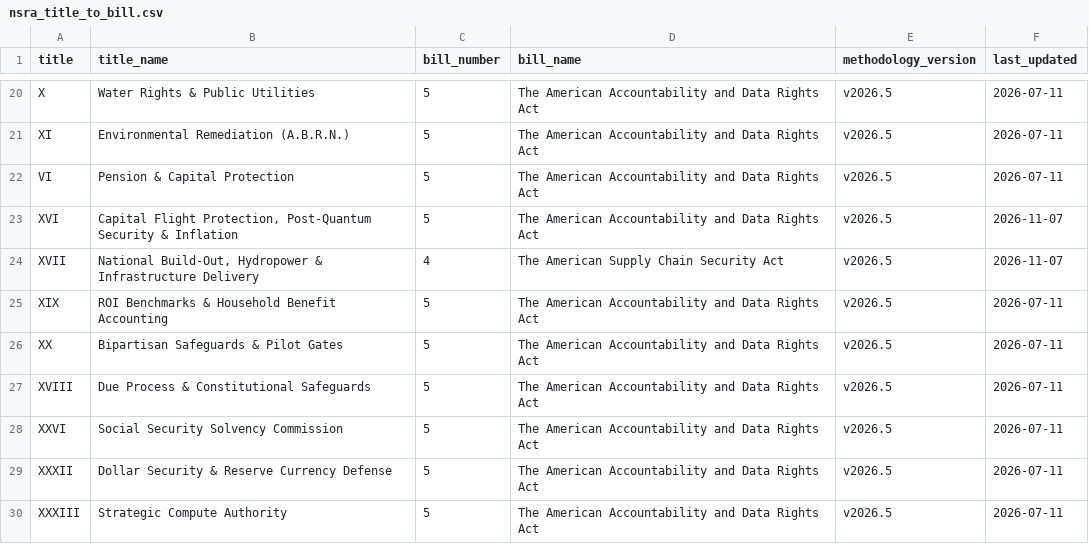
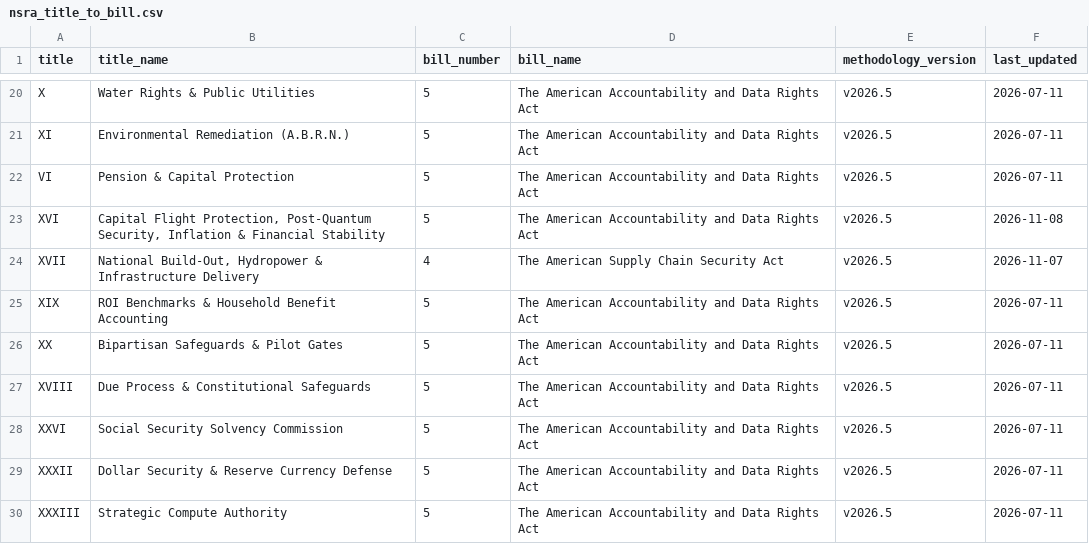
Before and after one commit to americanvault/theamericandeal, a CSV file: data/nsra_title_to_bill.csv, drawn as a sheet; only a part is shown, gaps mark what is left out.

Commit message:
Data: title to bill map

```diff
--- a/data/nsra_title_to_bill.csv
+++ b/data/nsra_title_to_bill.csv
@@ -22,3 +22,3 @@ XI,Environmental Remediation (A.B.R.N.),5,The American Accountability and Data R
 VI,Pension & Capital Protection,5,The American Accountability and Data Rights Act,v2026.5,2026-07-11
-XVI,"Capital Flight Protection, Post-Quantum Security & Inflation",5,The American Accountability and Data Rights Act,v2026.5,2026-11-07
+XVI,"Capital Flight Protection, Post-Quantum Security, Inflation & Financial Stability",5,The American Accountability and Data Rights Act,v2026.5,2026-11-08
 XVII,"National Build-Out, Hydropower & Infrastructure Delivery",4,The American Supply Chain Security Act,v2026.5,2026-11-07
```
